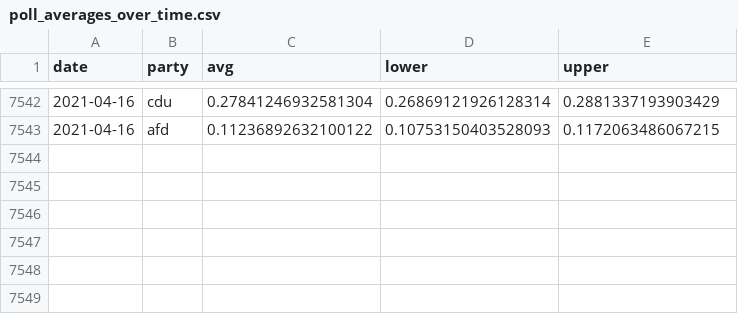
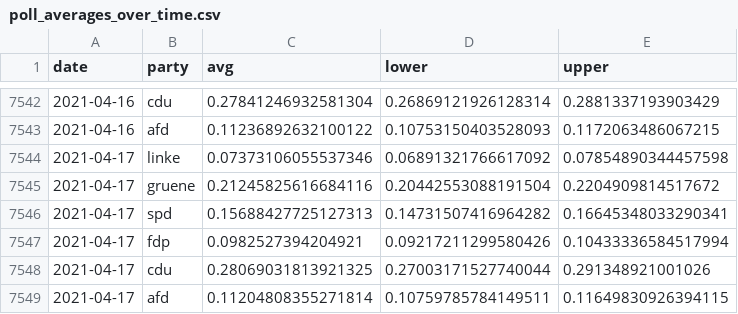
Before and after one commit to thisismactan/Germany-2021, a CSV file: shiny-app/data/poll_averages_over_time.csv, drawn as a sheet; only a part is shown, gaps mark what is left out; the diff names each change by its address in the sheet, - before the commit and + after, or states it on an @@ line.

```diff
--- a/shiny-app/data/poll_averages_over_time.csv
+++ b/shiny-app/data/poll_averages_over_time.csv
+row 7544: 2021-04-17 | linke | 0.07373106055537346 | 0.06891321766617092 | 0.07854890344457598
+row 7545: 2021-04-17 | gruene | 0.21245825616684116 | 0.20442553088191504 | 0.2204909814517672
+row 7546: 2021-04-17 | spd | 0.15688427725127313 | 0.14731507416964282 | 0.16645348033290341
+row 7547: 2021-04-17 | fdp | 0.0982527394204921 | 0.09217211299580426 | 0.10433336584517994
+row 7548: 2021-04-17 | cdu | 0.28069031813921325 | 0.27003171527740044 | 0.291348921001026
+row 7549: 2021-04-17 | afd | 0.11204808355271814 | 0.10759785784149511 | 0.11649830926394115
```
Also changed, not shown: output/natl_sims.csv, output/seat_summary_stats_timeline.csv, 18 other files.
